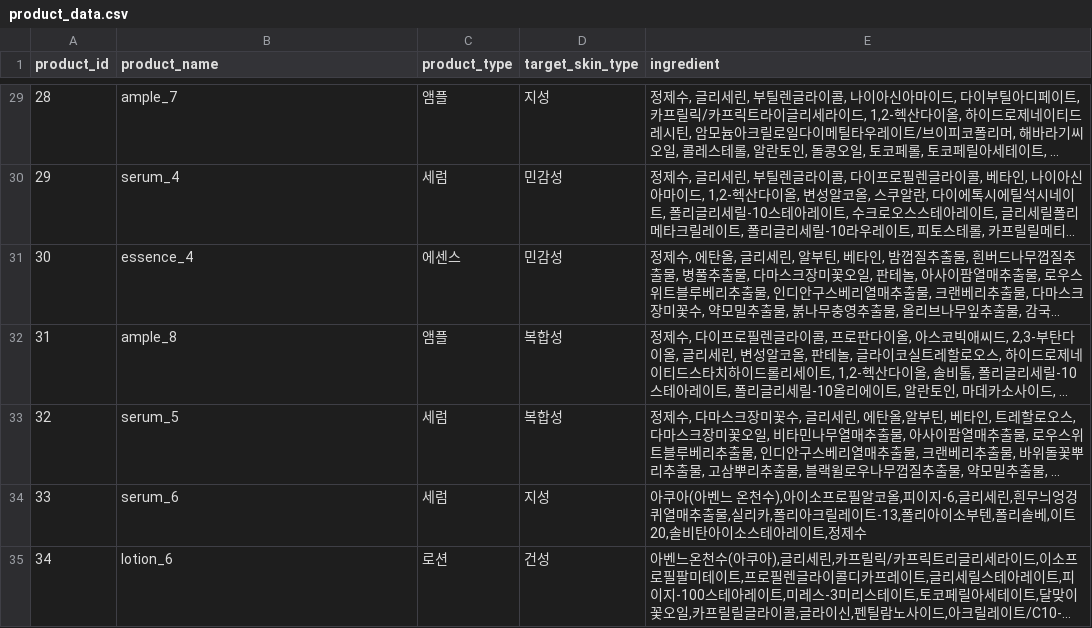
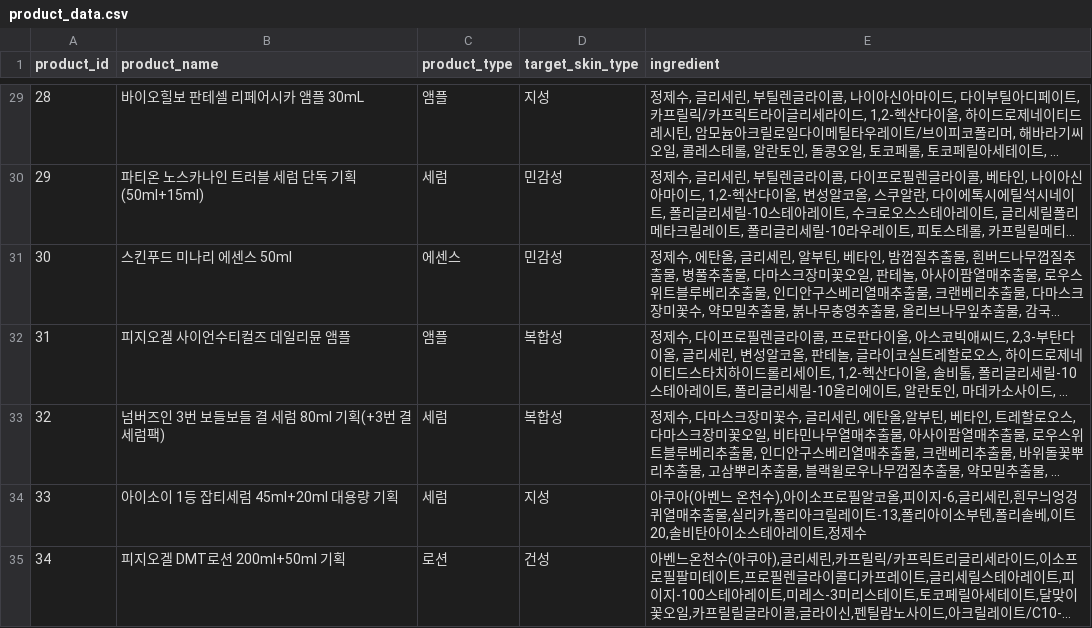
Before and after one commit to Mariojung123/Data_Bootcamp, a CSV file: 프젝/product_data.csv, drawn as a sheet; only a part is shown, gaps mark what is left out; long unchanged cells end in …; the diff covers the shown part only; the diff names each change by its address in the sheet, - before the commit and + after, or states it on an @@ line.

```diff
--- a/프젝/product_data.csv
+++ b/프젝/product_data.csv
-B29 (product_name): ample_7
+B29 (product_name): 바이오힐보 판테셀 리페어시카 앰플 30mL
-B30 (product_name): serum_4
+B30 (product_name): 파티온 노스카나인 트러블 세럼 단독 기획(50ml+15ml)
-B31 (product_name): essence_4
+B31 (product_name): 스킨푸드 미나리 에센스 50ml
-B32 (product_name): ample_8
+B32 (product_name): 피지오겔 사이언수티컬즈 데일리뮨 앰플
-B33 (product_name): serum_5
+B33 (product_name): 넘버즈인 3번 보들보들 결 세럼 80ml 기획(+3번 결 세럼팩)
-B34 (product_name): serum_6
+B34 (product_name): 아이소이 1등 잡티세럼 45ml+20ml 대용량 기획
-B35 (product_name): lotion_6
+B35 (product_name): 피지오겔 DMT로션 200ml+50ml 기획
```
Also changed, not shown: 9 removed rows and 49 edited cells elsewhere in this file, 14 other files.
